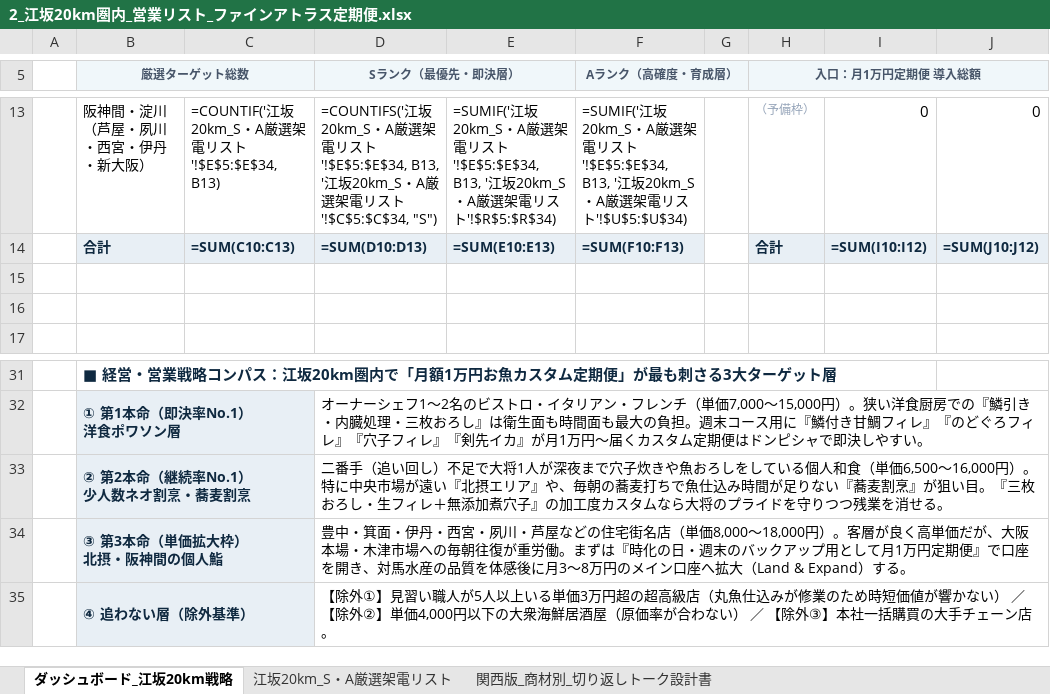
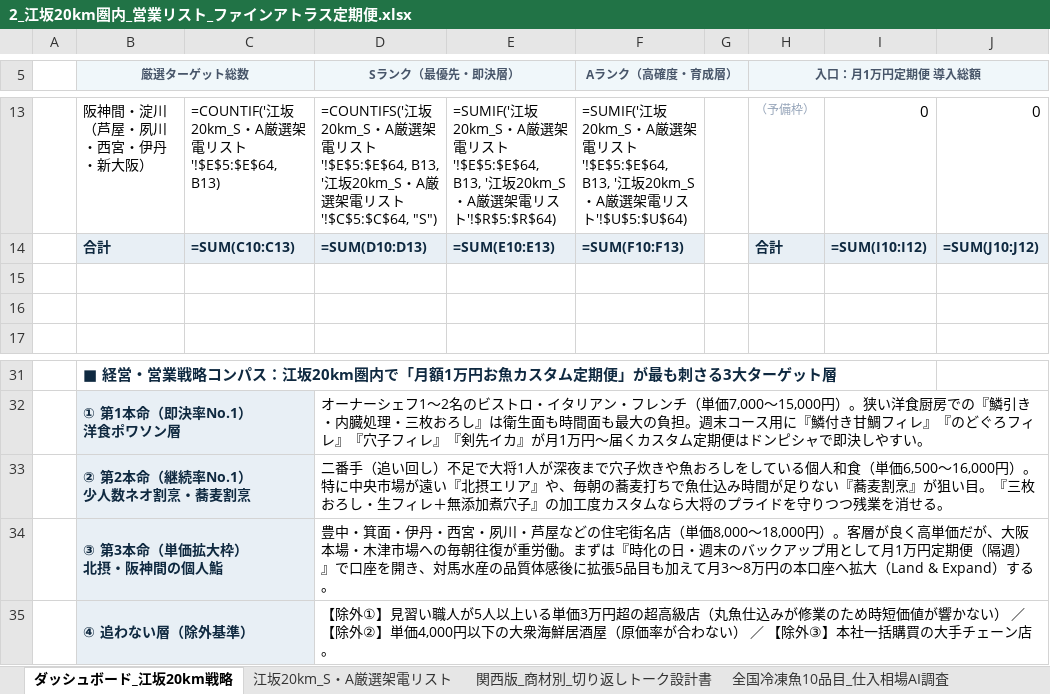
Before and after one commit to hira6254/fine-atlas-esaka20km, an Excel workbook: 2_江坂20km圏内_営業リスト_ファインアトラス定期便.xlsx, sheet ダッシュボード_江坂20km戦略, drawn as a sheet; only a part is shown, gaps mark what is left out; values as stored, in another font and other column widths than the file's, no borders; formulas without a stored value are shown as written; charts and pictures not drawn; the diff covers the shown part only; the diff names each change by its address in the sheet, - before the commit and + after, or states it on an @@ line.

```diff
--- a/2_江坂20km圏内_営業リスト_ファインアトラス定期便.xlsx (sheet ダッシュボード_江坂20km戦略)
+++ b/2_江坂20km圏内_営業リスト_ファインアトラス定期便.xlsx (sheet ダッシュボード_江坂20km戦略)
+sheet tab: 全国冷凍魚10品目_仕入相場AI調査
-C13: =COUNTIF('江坂20km_S・A厳選架電リスト'!$E$5:$E$34, B13)
+C13: =COUNTIF('江坂20km_S・A厳選架電リスト'!$E$5:$E$64, B13)
-D13 (Sランク（最優先・即決層）): …スト'!$E$5:$E$34, B13, '江坂20km_S・A厳選架電リスト'!$C$5:$C$34, "S")
+D13 (Sランク（最優先・即決層）): …スト'!$E$5:$E$64, B13, '江坂20km_S・A厳選架電リスト'!$C$5:$C$64, "S")
-E13: …スト'!$E$5:$E$34, B13, '江坂20km_S・A厳選架電リスト'!$R$5:$R$34)
+E13: …スト'!$E$5:$E$64, B13, '江坂20km_S・A厳選架電リスト'!$R$5:$R$64)
-F13 (Aランク（高確度・育成層）): …スト'!$E$5:$E$34, B13, '江坂20km_S・A厳選架電リスト'!$U$5:$U$34)
+F13 (Aランク（高確度・育成層）): …スト'!$E$5:$E$64, B13, '江坂20km_S・A厳選架電リスト'!$U$5:$U$64)
-D34 (Sランク（最優先・即決層）): …円定期便』で口座を開き、対馬水産の品質を体感後に月3〜8万円のメイン口座へ拡…
+D34 (Sランク（最優先・即決層）): …円定期便（隔週）』で口座を開き、対馬水産の品質体感後に拡張5品目も加えて月3〜8万円の本口座へ拡…
```
Also changed, not shown: 32 edited cells elsewhere in this sheet, sheet 江坂20km_S・A厳選架電リスト, other sheet tabs, 8 other files.
